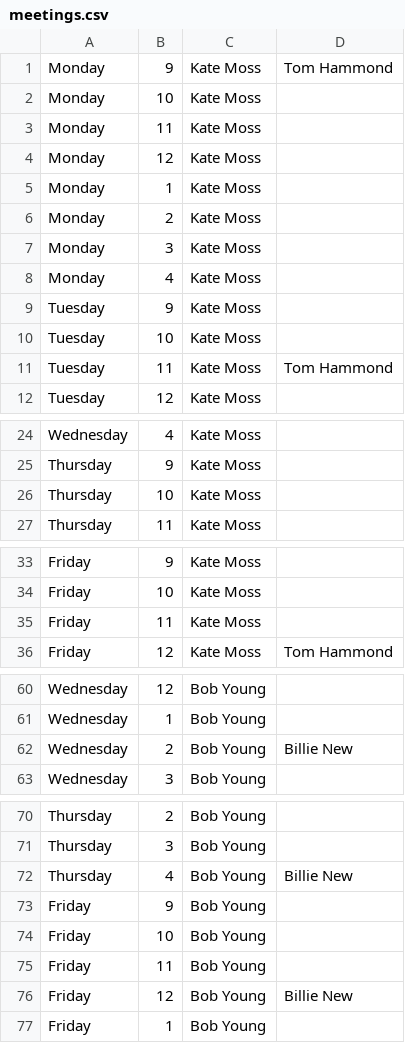
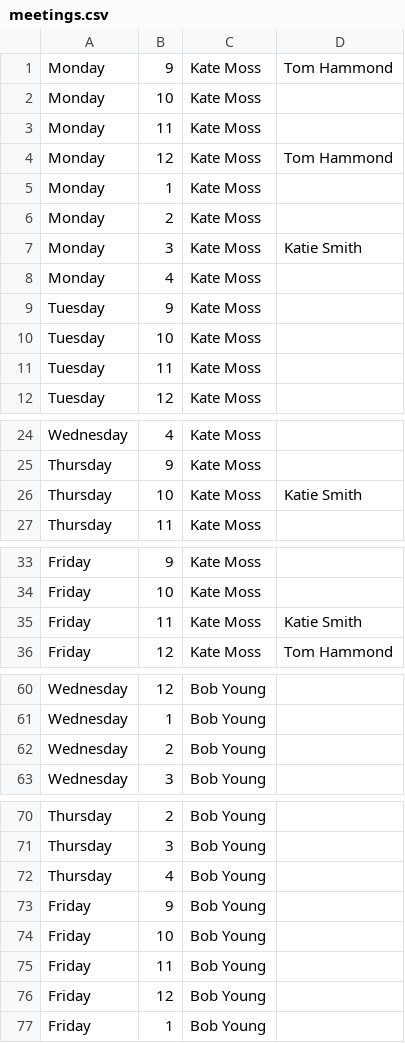
Before and after one commit to Tom-Hammond/PersonalSupervisorAPP, a CSV file: PersonalSupervisorAPP/meetings.csv, drawn as a sheet; only a part is shown, gaps mark what is left out.

```diff
--- a/PersonalSupervisorAPP/meetings.csv
+++ b/PersonalSupervisorAPP/meetings.csv
@@ -3,6 +3,6 @@ Monday,10,Kate Moss,
 Monday,11,Kate Moss,
-Monday,12,Kate Moss,
+Monday,12,Kate Moss,Tom Hammond
 Monday,1,Kate Moss,
 Monday,2,Kate Moss,
-Monday,3,Kate Moss,
+Monday,3,Kate Moss,Katie Smith
 Monday,4,Kate Moss,
@@ -10,3 +10,3 @@ Tuesday,9,Kate Moss,
 Tuesday,10,Kate Moss,
-Tuesday,11,Kate Moss,Tom Hammond
+Tuesday,11,Kate Moss,
 Tuesday,12,Kate Moss,
@@ -25,3 +25,3 @@ Wednesday,4,Kate Moss,
 Thursday,9,Kate Moss,
-Thursday,10,Kate Moss,
+Thursday,10,Kate Moss,Katie Smith
 Thursday,11,Kate Moss,
@@ -34,3 +34,3 @@ Friday,9,Kate Moss,
 Friday,10,Kate Moss,
-Friday,11,Kate Moss,
+Friday,11,Kate Moss,Katie Smith
 Friday,12,Kate Moss,Tom Hammond
@@ -61,3 +61,3 @@ Wednesday,12,Bob Young,
 Wednesday,1,Bob Young,
-Wednesday,2,Bob Young,Billie New
+Wednesday,2,Bob Young,
 Wednesday,3,Bob Young,
@@ -71,3 +71,3 @@ Thursday,2,Bob Young,
 Thursday,3,Bob Young,
-Thursday,4,Bob Young,Billie New
+Thursday,4,Bob Young,
 Friday,9,Bob Young,
@@ -75,3 +75,3 @@ Friday,10,Bob Young,
 Friday,11,Bob Young,
-Friday,12,Bob Young,Billie New
+Friday,12,Bob Young,
 Friday,1,Bob Young,
```
Also changed, not shown: 4 other files.
